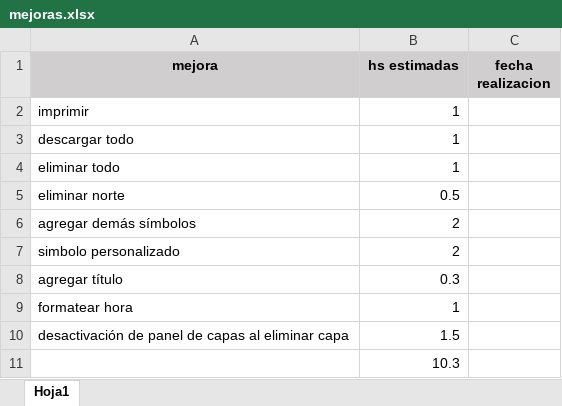
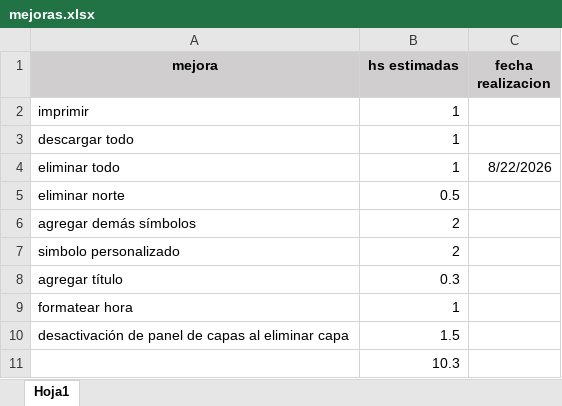
Before and after one commit to mcabrera99/mapa-sci, an Excel workbook: mejoras.xlsx, sheet Hoja1, drawn as a sheet; values as stored, in another font and other column widths than the file's, no borders; the diff names each change by its address in the sheet, - before the commit and + after, or states it on an @@ line.

```diff
--- a/mejoras.xlsx (sheet Hoja1)
+++ b/mejoras.xlsx (sheet Hoja1)
-C4 (fecha realizacion): (empty)
+C4 (fecha realizacion): 8/22/2026
```
Also changed, not shown: 2 other files.
